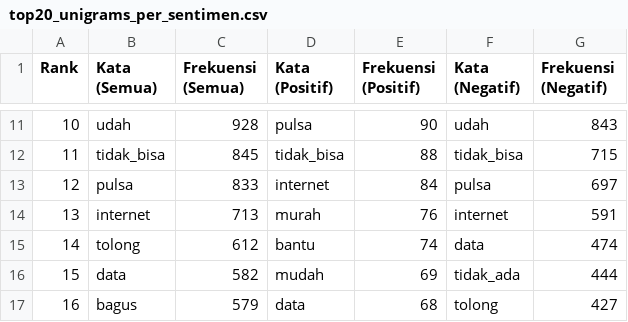
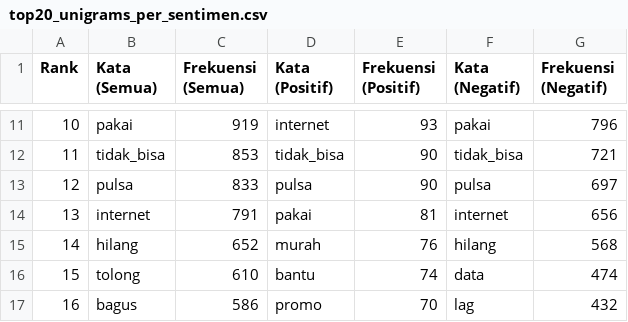
Before and after one commit to bluumovingon/Pre-Processing, a CSV file: top20_unigrams_per_sentimen.csv, drawn as a sheet; only a part is shown, gaps mark what is left out; the diff covers the shown part only.

```diff
--- a/top20_unigrams_per_sentimen.csv
+++ b/top20_unigrams_per_sentimen.csv
@@ -11,7 +11,7 @@ Rank,Kata (Semua),Frekuensi (Semua),Kata (Positif),Frekuensi (Positif),Kata (Neg
-10,udah,928,pulsa,90,udah,843
-11,tidak_bisa,845,tidak_bisa,88,tidak_bisa,715
-12,pulsa,833,internet,84,pulsa,697
-13,internet,713,murah,76,internet,591
-14,tolong,612,bantu,74,data,474
-15,data,582,mudah,69,tidak_ada,444
-16,bagus,579,data,68,tolong,427
+10,pakai,919,internet,93,pakai,796
+11,tidak_bisa,853,tidak_bisa,90,tidak_bisa,721
+12,pulsa,833,pulsa,90,pulsa,697
+13,internet,791,pakai,81,internet,656
+14,hilang,652,murah,76,hilang,568
+15,tolong,610,bantu,74,data,474
+16,bagus,586,promo,70,lag,432
```
Also changed, not shown: 51 edited cells elsewhere in this file, top20_bigrams_per_sentimen.csv, top20_trigrams_per_sentimen.csv, 11 other files.
